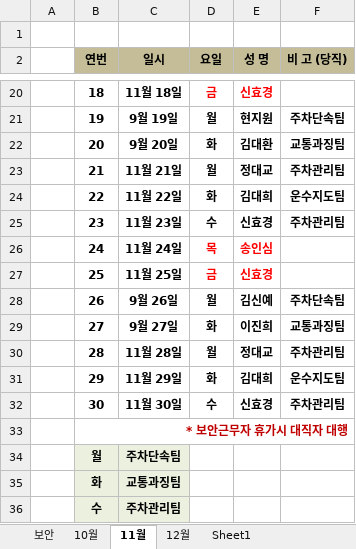
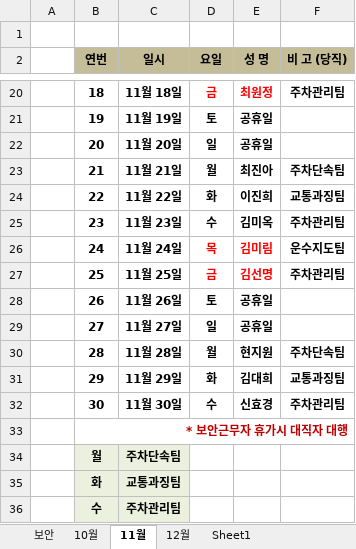
Before and after one commit to akswnd98/auto-kingic, an Excel workbook: src/secure-part/output.xlsx, sheet 11월, drawn as a sheet; only a part is shown, gaps mark what is left out; values as stored, in another font and other column widths than the file's, no borders; the diff covers the shown part only; the diff names each change by its address in the sheet, - before the commit and + after, or states it on an @@ line.

```diff
--- a/src/secure-part/output.xlsx (sheet 11월)
+++ b/src/secure-part/output.xlsx (sheet 11월)
-E20 (성 명): 신효경
+E20 (성 명): 최원정
-F20 (비 고 (당직)): (empty)
+F20 (비 고 (당직)): 주차관리팀
-C21 (일시): 9월 19일
+C21 (일시): 11월 19일
-D21 (요일): 월
+D21 (요일): 토
-E21 (성 명): 현지원
+E21 (성 명): 공휴일
-F21 (비 고 (당직)): 주차단속팀
+F21 (비 고 (당직)): (empty)
-C22 (일시): 9월 20일
+C22 (일시): 11월 20일
-D22 (요일): 화
+D22 (요일): 일
-E22 (성 명): 김대환
+E22 (성 명): 공휴일
-F22 (비 고 (당직)): 교통과징팀
+F22 (비 고 (당직)): (empty)
-E23 (성 명): 정대교
+E23 (성 명): 최진아
-F23 (비 고 (당직)): 주차관리팀
+F23 (비 고 (당직)): 주차단속팀
-E24 (성 명): 김대희
+E24 (성 명): 이진희
-F24 (비 고 (당직)): 운수지도팀
+F24 (비 고 (당직)): 교통과징팀
-E25 (성 명): 신효경
+E25 (성 명): 김미옥
-E26 (성 명): 송인심
+E26 (성 명): 김미림
-F26 (비 고 (당직)): (empty)
+F26 (비 고 (당직)): 운수지도팀
-E27 (성 명): 신효경
+E27 (성 명): 김선명
-F27 (비 고 (당직)): (empty)
+F27 (비 고 (당직)): 주차관리팀
-C28 (일시): 9월 26일
+C28 (일시): 11월 26일
-D28 (요일): 월
+D28 (요일): 토
-E28 (성 명): 김신예
+E28 (성 명): 공휴일
-F28 (비 고 (당직)): 주차단속팀
+F28 (비 고 (당직)): (empty)
-C29 (일시): 9월 27일
+C29 (일시): 11월 27일
-D29 (요일): 화
+D29 (요일): 일
-E29 (성 명): 이진희
+E29 (성 명): 공휴일
-F29 (비 고 (당직)): 교통과징팀
+F29 (비 고 (당직)): (empty)
-E30 (성 명): 정대교
+E30 (성 명): 현지원
-F30 (비 고 (당직)): 주차관리팀
+F30 (비 고 (당직)): 주차단속팀
-F31 (비 고 (당직)): 운수지도팀
+F31 (비 고 (당직)): 교통과징팀
```
Also changed, not shown: 32 edited cells elsewhere in this sheet, sheet 10월, sheet 12월, src/secure-part/보안근무 명단(2022년 9월) .xlsx, 1 other file.
